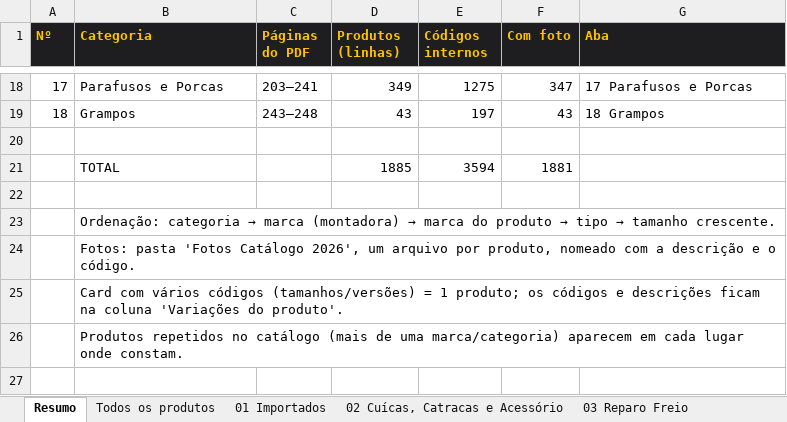
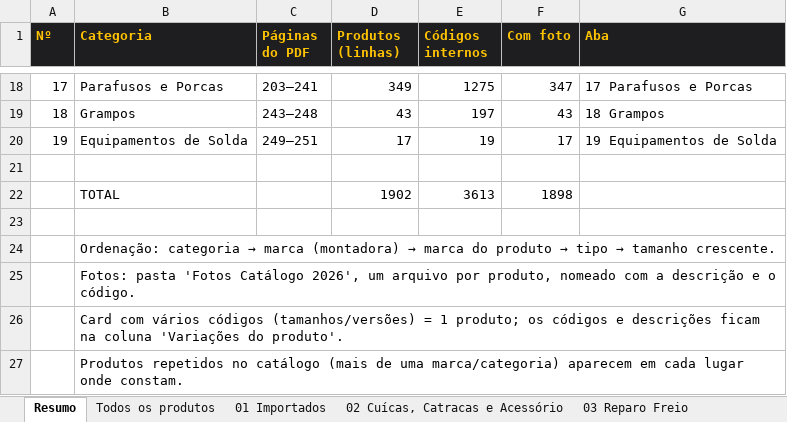
Before and after one commit to marketingfalcaodistribuidora-dev/cat-logopdf, an Excel workbook: Catalogo_Falcao_2026.xlsx, sheet Resumo, drawn as a sheet; only a part is shown, gaps mark what is left out; values as stored, in another font and other column widths than the file's, no borders; addresses are those after the commit; the diff names each change by its address in the sheet, - before the commit and + after, or states it on an @@ line.

```diff
--- a/Catalogo_Falcao_2026.xlsx (sheet Resumo)
+++ b/Catalogo_Falcao_2026.xlsx (sheet Resumo)
+row 20: 19 | Equipamentos de Solda | 249–251 | 17 | 19 | 17 | 19 Equipamentos de Solda
-D22 (Produtos (linhas)): 1885
+D22 (Produtos (linhas)): 1902
-E22 (Códigos internos): 3594
+E22 (Códigos internos): 3613
-F22 (Com foto): 1881
+F22 (Com foto): 1898
```
Also changed, not shown: sheet Todos os produtos, sheet Observações, other sheet tabs, 21 other files.
